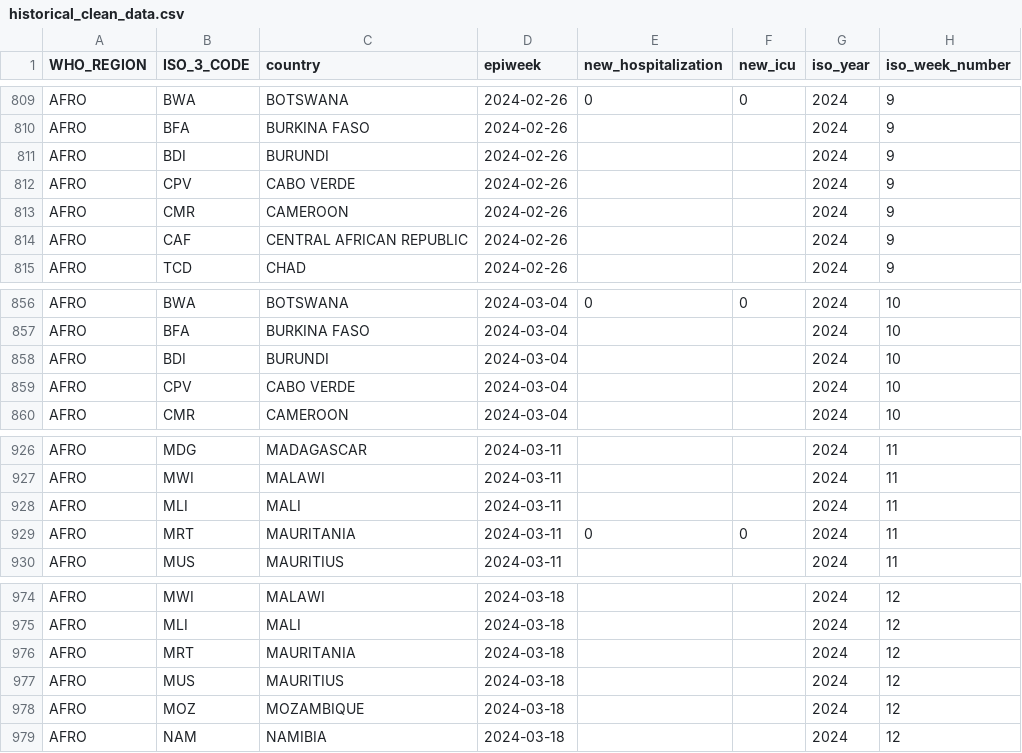
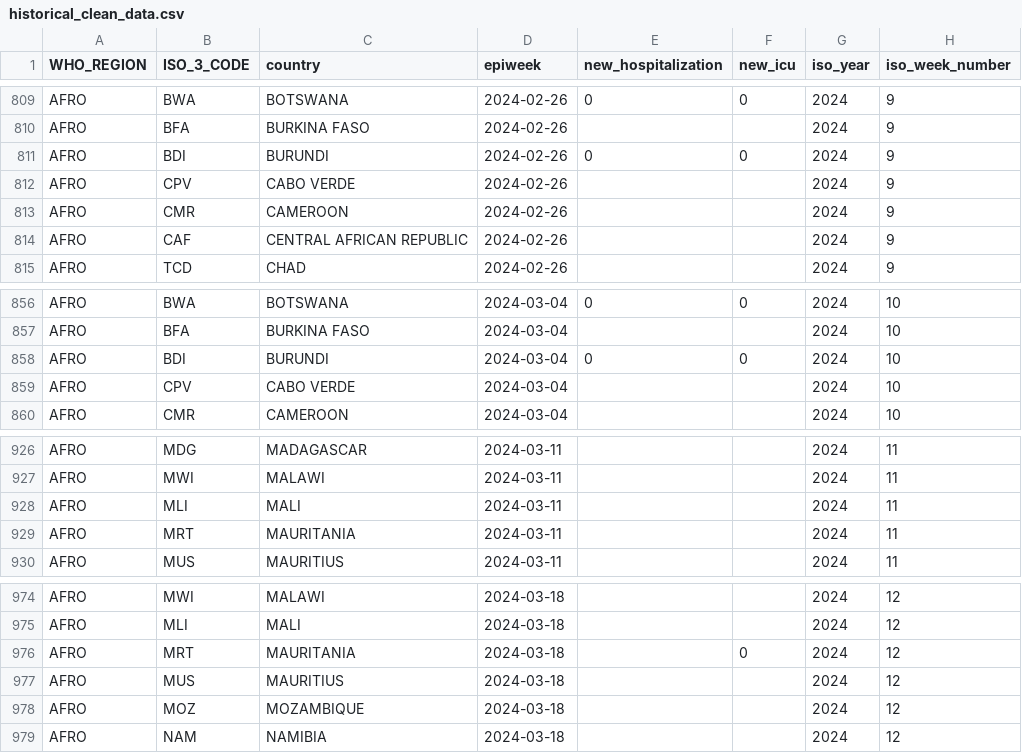
Before and after one commit to whocov/csv_weekly_hosp_icu, a CSV file: data/clean/historical_clean_data.csv, drawn as a sheet; only a part is shown, gaps mark what is left out; the diff covers the shown part only.

```diff
--- a/data/clean/historical_clean_data.csv
+++ b/data/clean/historical_clean_data.csv
@@ -810,3 +810,3 @@ AFRO,BWA,BOTSWANA,2024-02-26,0,0,2024,9
 AFRO,BFA,BURKINA FASO,2024-02-26,,,2024,9
-AFRO,BDI,BURUNDI,2024-02-26,,,2024,9
+AFRO,BDI,BURUNDI,2024-02-26,0,0,2024,9
 AFRO,CPV,CABO VERDE,2024-02-26,,,2024,9
@@ -857,3 +857,3 @@ AFRO,BWA,BOTSWANA,2024-03-04,0,0,2024,10
 AFRO,BFA,BURKINA FASO,2024-03-04,,,2024,10
-AFRO,BDI,BURUNDI,2024-03-04,,,2024,10
+AFRO,BDI,BURUNDI,2024-03-04,0,0,2024,10
 AFRO,CPV,CABO VERDE,2024-03-04,,,2024,10
@@ -928,3 +928,3 @@ AFRO,MWI,MALAWI,2024-03-11,,,2024,11
 AFRO,MLI,MALI,2024-03-11,,,2024,11
-AFRO,MRT,MAURITANIA,2024-03-11,0,0,2024,11
+AFRO,MRT,MAURITANIA,2024-03-11,,,2024,11
 AFRO,MUS,MAURITIUS,2024-03-11,,,2024,11
@@ -975,3 +975,3 @@ AFRO,MWI,MALAWI,2024-03-18,,,2024,12
 AFRO,MLI,MALI,2024-03-18,,,2024,12
-AFRO,MRT,MAURITANIA,2024-03-18,,,2024,12
+AFRO,MRT,MAURITANIA,2024-03-18,,0,2024,12
 AFRO,MUS,MAURITIUS,2024-03-18,,,2024,12
```
Also changed, not shown: 3 added rows and 14 edited cells elsewhere in this file.
